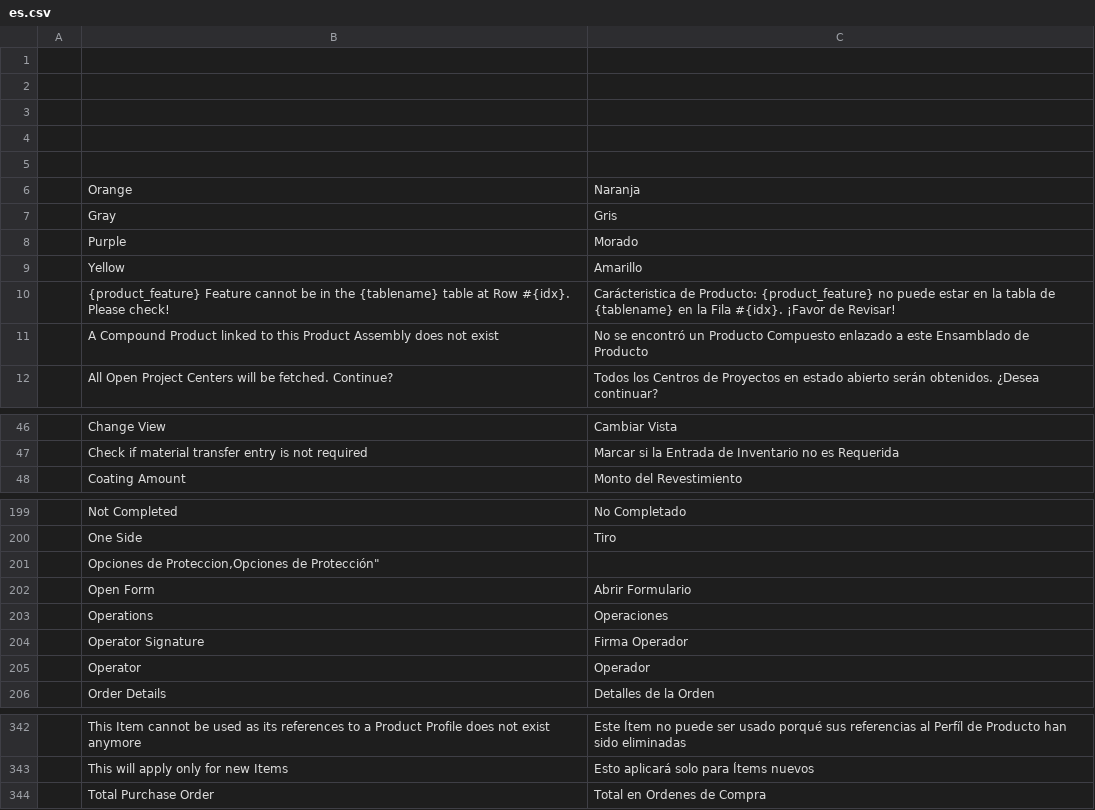
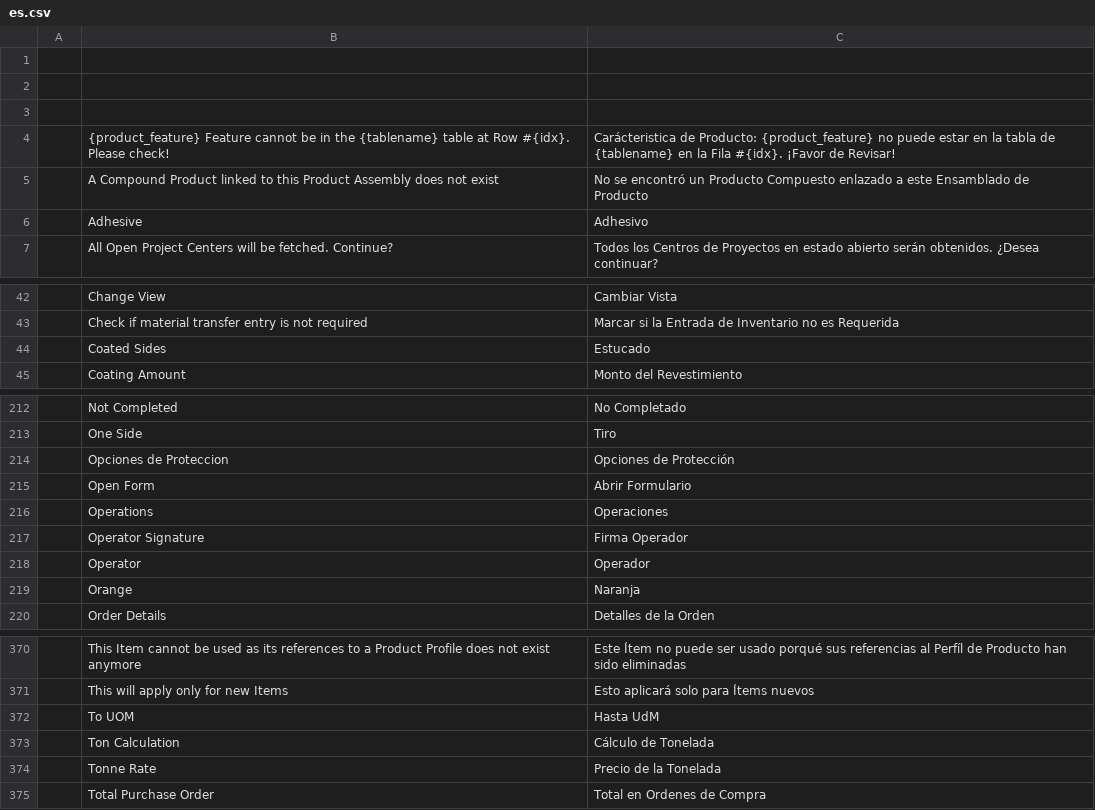
Before and after one commit to YefriTavarez/peark, a CSV file: peark/translations/es.csv, drawn as a sheet; only a part is shown, gaps mark what is left out; the diff covers the shown part only.

```diff
--- a/peark/translations/es.csv
+++ b/peark/translations/es.csv
@@ -3,10 +3,5 @@
 "","",""
-"","",""
-"","",""
-"","Orange","Naranja"
-"","Gray","Gris"
-"","Purple","Morado"
-"","Yellow","Amarillo"
 "","{product_feature} Feature cannot be in the {tablename} table at Row #{idx}. Please check!","Carácteristica de Producto: {product_feature} no puede estar en la tabla de {tablename} en la Fila #{idx}. ¡Favor de Revisar!"
 "","A Compound Product linked to this Product Assembly does not exist","No se encontró un Producto Compuesto enlazado a este Ensamblado de Producto"
+"","Adhesive","Adhesivo"
 "","All Open Project Centers will be fetched. Continue?","Todos los Centros de Proyectos en estado abierto serán obtenidos. ¿Desea continuar?"
@@ -47,2 +43,3 @@
 "","Check if material transfer entry is not required","Marcar si la Entrada de Inventario no es Requerida"
+"","Coated Sides","Estucado"
 "","Coating Amount","Monto del Revestimiento"
@@ -200,3 +213,3 @@
 "","One Side","Tiro"
-"","Opciones de Proteccion,"Opciones de Protección"
+"","Opciones de Proteccion","Opciones de Protección"
 "","Open Form","Abrir Formulario"
@@ -205,2 +218,3 @@
 "","Operator","Operador"
+"","Orange","Naranja"
 "","Order Details","Detalles de la Orden"
@@ -343,2 +371,5 @@
 "","This will apply only for new Items","Esto aplicará solo para Ítems nuevos"
+"","To UOM","Hasta UdM"
+"","Ton Calculation","Cálculo de Tonelada"
+"","Tonne Rate","Precio de la Tonelada"
 "","Total Purchase Order","Total en Ordenes de Compra"
```
Also changed, not shown: 31 added rows elsewhere in this file, 25 other files.
